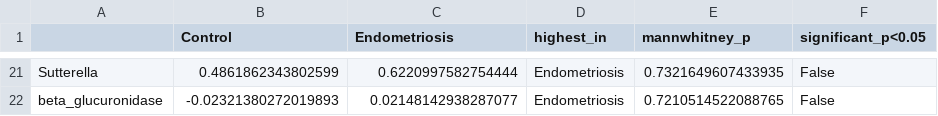
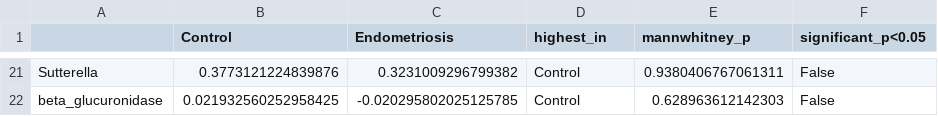
Before and after one commit to Sumithraju/GutDys, a CSV file: results/endometriosis/reports/taxa_group_comparison.csv, drawn as a sheet; only a part is shown, gaps mark what is left out; the diff covers the shown part only; the diff names each change by its address in the sheet, - before the commit and + after, or states it on an @@ line.

```diff
--- a/results/endometriosis/reports/taxa_group_comparison.csv
+++ b/results/endometriosis/reports/taxa_group_comparison.csv
-B21 (Control): 0.4861862343802599
+B21 (Control): 0.3773121224839876
-C21 (Endometriosis): 0.6220997582754444
+C21 (Endometriosis): 0.3231009296799382
-D21:D22 (highest_in): Endometriosis
+D21:D22 (highest_in): Control
-E21 (mannwhitney_p): 0.7321649607433935
+E21 (mannwhitney_p): 0.9380406767061311
-B22 (Control): -0.02321380272019893
+B22 (Control): 0.021932560252958425
-C22 (Endometriosis): 0.02148142938287077
+C22 (Endometriosis): -0.020295802025125785
-E22 (mannwhitney_p): 0.7210514522088765
+E22 (mannwhitney_p): 0.628963612142303
```
Also changed, not shown: 63 edited cells elsewhere in this file, results/endometriosis/explainability/shap_mean_abs_importance.csv, results/endometriosis/reports/literature_comparison.csv, 23 other files.
